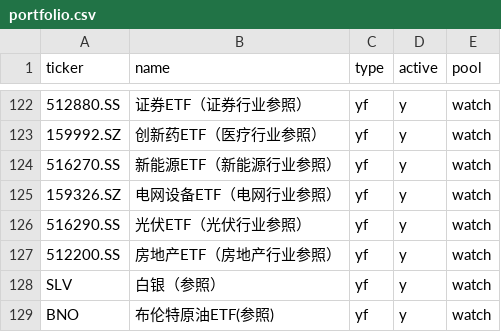
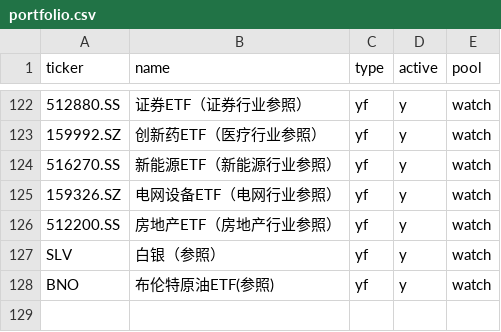
Before and after one commit to Johonzheng/mechanical-asset-monitor, a CSV file: portfolio.csv, drawn as a sheet; only a part is shown, gaps mark what is left out; the diff names each change by its address in the sheet, - before the commit and + after, or states it on an @@ line.

Commit message:
Update portfolio.csv

```diff
--- a/portfolio.csv
+++ b/portfolio.csv
-row 126: 516290.SS | 光伏ETF（光伏行业参照） | yf | y | watch
```
